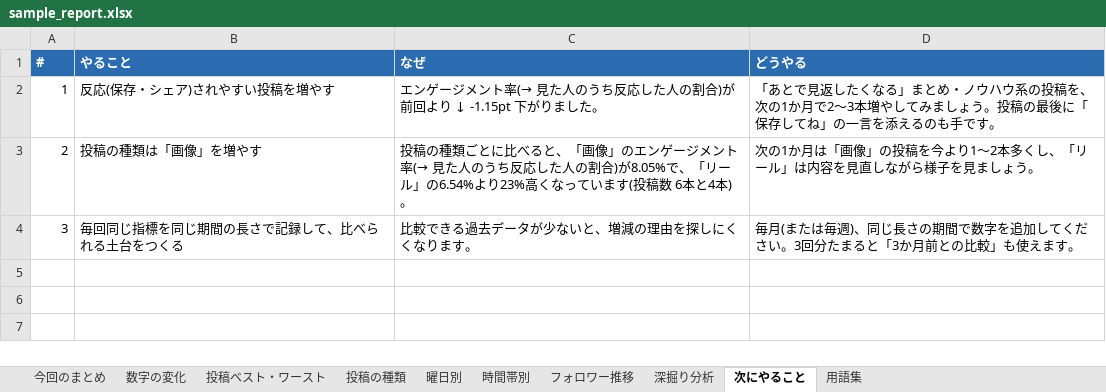
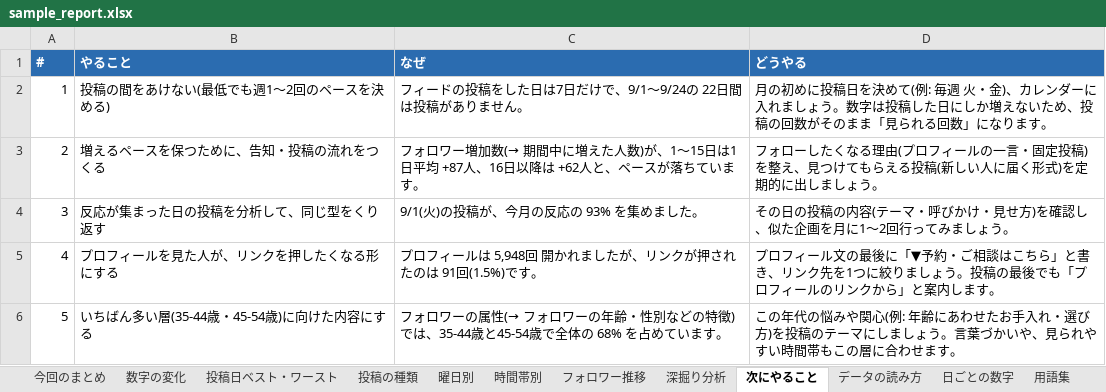
Before and after one commit to takahiro531017/claude-test, an Excel workbook: sns-analytics/sample/sample_report.xlsx, sheet 次にやること, drawn as a sheet; values as stored, in another font and other column widths than the file's, no borders; the diff names each change by its address in the sheet, - before the commit and + after, or states it on an @@ line.

```diff
--- a/sns-analytics/sample/sample_report.xlsx (sheet 次にやること)
+++ b/sns-analytics/sample/sample_report.xlsx (sheet 次にやること)
-sheet tab: 投稿ベスト・ワースト
+sheet tab: 投稿日ベスト・ワースト
+sheet tab: データの読み方
+sheet tab: 日ごとの数字
-B2 (やること): 反応(保存・シェア)されやすい投稿を増やす
+B2 (やること): 投稿の間をあけない(最低でも週1〜2回のペースを決める)
-C2 (なぜ): エンゲージメント率(→ 見た人のうち反応した人の割合)が前回より ↓ -1.15pt 下がりました。
+C2 (なぜ): フィードの投稿をした日は7日だけで、9/1〜9/24の 22日間は投稿がありません。
-D2 (どうやる): 「あとで見返したくなる」まとめ・ノウハウ系の投稿を、次の1か月で2〜3本増やしてみましょう。投稿の最後に「保存してね」の一言を添えるのも手です。
+D2 (どうやる): 月の初めに投稿日を決めて(例: 毎週 火・金)、カレンダーに入れましょう。数字は投稿した日にしか増えないため、投稿の回数がそのまま「見られる回数」になります。
-B3 (やること): 投稿の種類は「画像」を増やす
+B3 (やること): 増えるペースを保つために、告知・投稿の流れをつくる
-C3 (なぜ): 投稿の種類ごとに比べると、「画像」のエンゲージメント率(→ 見た人のうち反応した人の割合)が8.05%で、「リール」の6.54%より23%高くなっています(投稿数 6本と4本)。
+C3 (なぜ): フォロワー増加数(→ 期間中に増えた人数)が、1〜15日は1日平均 +87人、16日以降は +62人と、ペースが落ちています。
-D3 (どうやる): 次の1か月は「画像」の投稿を今より1〜2本多くし、「リール」は内容を見直しながら様子を見ましょう…
+D3 (どうやる): フォローしたくなる理由(プロフィールの一言・固定投稿)を整え、見つけてもらえる投稿(新しい人に届く形式)を定期的に出しましょう…
-B4 (やること): 毎回同じ指標を同じ期間の長さで記録して、比べられる土台をつくる
+B4 (やること): 反応が集まった日の投稿を分析して、同じ型をくり返す
-C4 (なぜ): 比較できる過去データが少ないと、増減の理由を探しにくくなります。
+C4 (なぜ): 9/1(火)の投稿が、今月の反応の 93% を集めました。
-D4 (どうやる): 毎月(または毎週)、同じ長さの期間で数字を追加してください。3回分たまると「3か月前との比較」も使えます。
+D4 (どうやる): その日の投稿の内容(テーマ・呼びかけ・見せ方)を確認し、似た企画を月に1〜2回行ってみましょう。
+row 5: 4 | プロフィールを見た人が、リンクを押したくなる形にする | プロフィールは 5,948回 開かれましたが、リンクが押されたのは 91回(1.5%)です。 | プロフィール文の最後に「▼予約・ご相談はこちら」と書き、リンク先を1つに絞りましょう。投稿の最後でも「プロフィールのリンクから」と案内します。
+row 6: 5 | いちばん多い層(35-44歳・45-54歳)に向けた内容にする | フォロワーの属性(→ フォロワーの年齢・性別などの特徴)では、35-44歳と45-54歳で全体の 68% を占めています。 | この年代の悩みや関心(例: 年齢にあわせたお手入れ・選び方)を投稿のテーマにしましょう。言葉づかいや、見られやすい時間帯もこの層に合わせます。
```
Also changed, not shown: sheet フォロワー推移, sheet 深掘り分析, sheet 投稿日ベスト・ワースト, sheet 数字の変化, sheet 曜日別, sheet 投稿の種類, 3 more sheets, charts or pictures, 24 other files.
